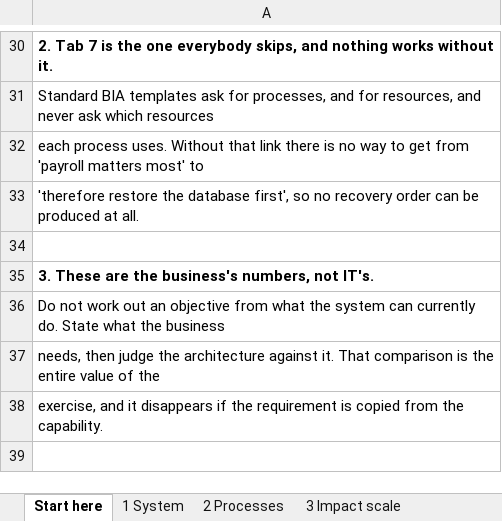
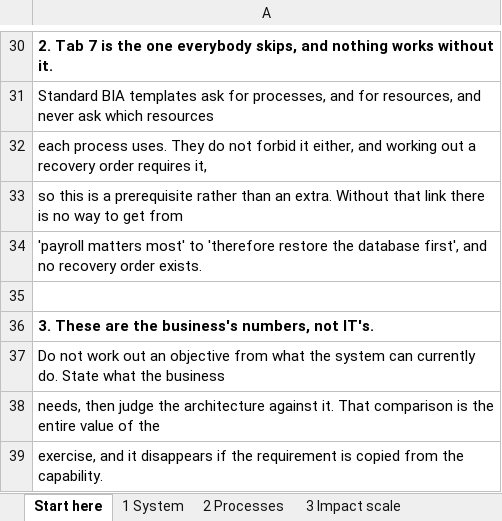
Before and after one commit to opscontinuum/itscm-skills, an Excel workbook: worksheets/iscp-data-collection.xlsx, sheet Start here, drawn as a sheet; only a part is shown, gaps mark what is left out; the shorter side is filled out with more unchanged rows; values as stored, in another font and other column widths than the file's, no borders; the diff names each change by its address in the sheet, - before the commit and + after, or states it on an @@ line.

```diff
--- a/worksheets/iscp-data-collection.xlsx (sheet Start here)
+++ b/worksheets/iscp-data-collection.xlsx (sheet Start here)
-A32: …process uses. Without that link there is no way to get from 'payroll matters most' to
+A32: …process uses. They do not forbid it either, and working out a recovery order requires it,
-A33: 'therefore restore the database first', so no recovery order can be produced at all.
+A33: so this is a prerequisite rather than an extra. Without that link there is no way to get from
+row 34: 'payroll matters most' to 'therefore restore the database first', and no recovery order exists.
```
Also changed, not shown: sheet 7 Process-Resource, 4 other files.
